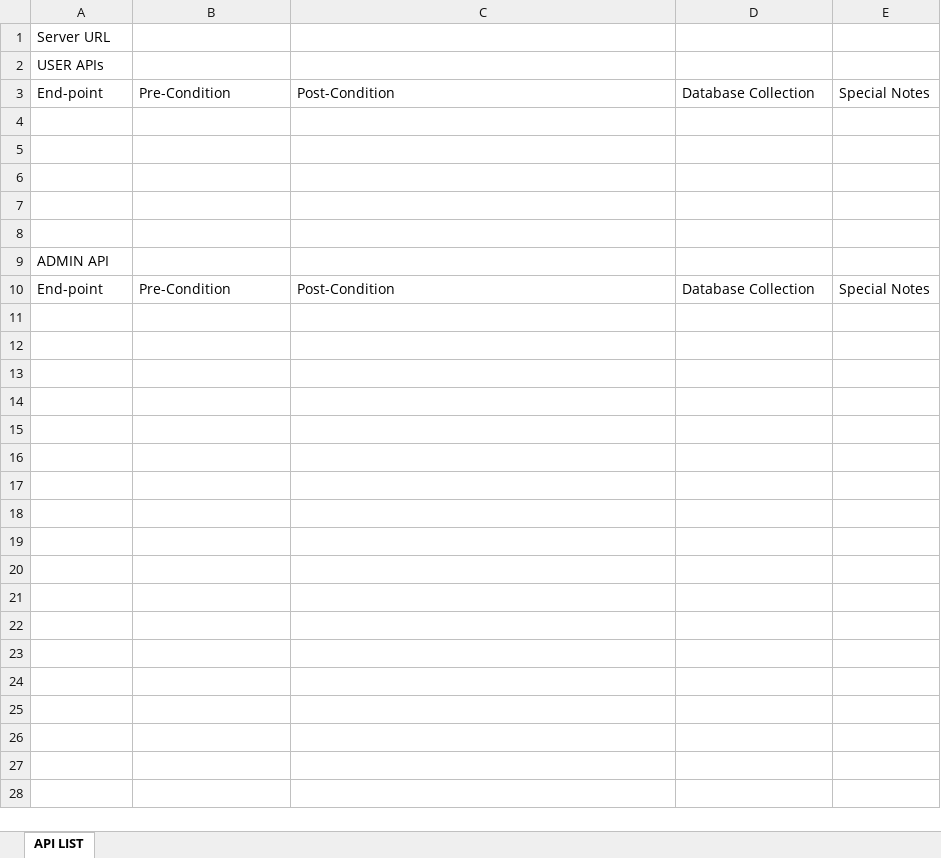
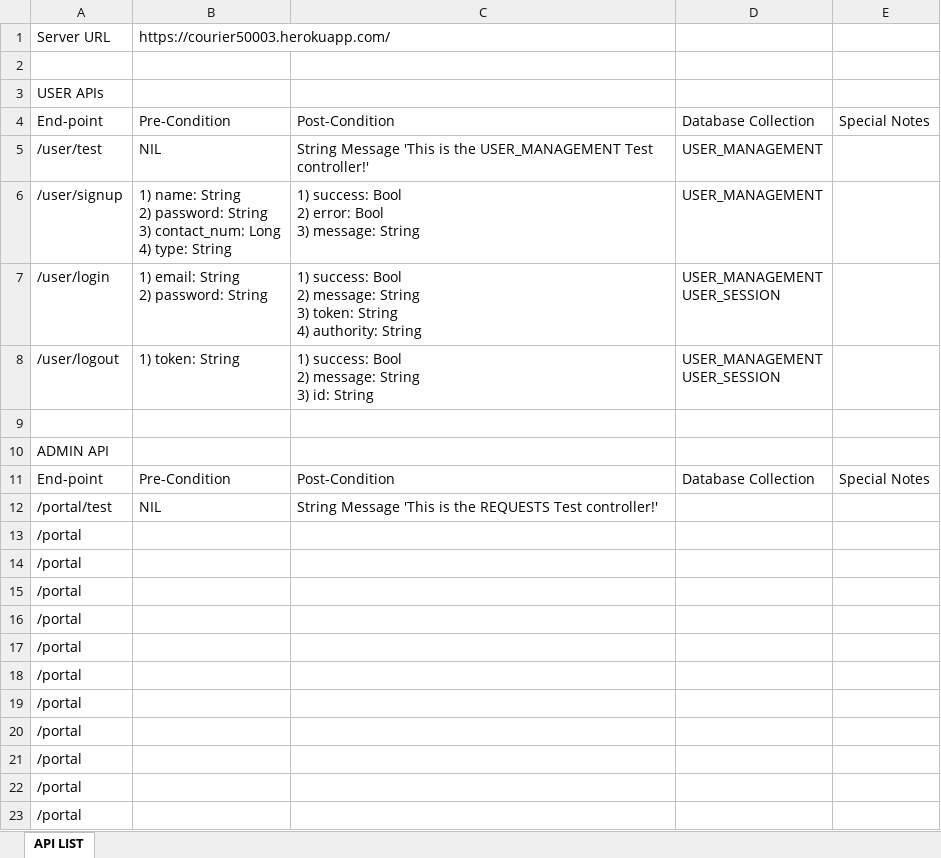
Before and after one commit to LT2333/50003_ticketing_system, an Excel workbook: API_table.xlsx, sheet API LIST, drawn as a sheet; values as stored, in another font and other column widths than the file's, no borders; addresses are those after the commit; ↵ is a line break in a cell; the diff names each change by its address in the sheet, - before the commit and + after, or states it on an @@ line.

Commit message:
added in sample of API documentation for user

```diff
--- a/API_table.xlsx (sheet API LIST)
+++ b/API_table.xlsx (sheet API LIST)
-B1: (empty)
+B1: https://courier50003.herokuapp.com/
+row 2: (empty)
-row 5: (empty)
+row 5: /user/test | NIL | String Message 'This is the USER_MANAGEMENT Test controller!' | USER_MANAGEMENT
-row 6: (empty)
+row 6: /user/signup | 1) name: String ↵ 2) password: String ↵ 3) contact_num: Long ↵ 4) type: String | 1) success: Bool ↵ 2) error: Bool ↵ 3) message: String | USER_MANAGEMENT
-row 7: (empty)
+row 7: /user/login | 1) email: String ↵ 2) password: String | 1) success: Bool ↵ 2) message: String ↵ 3) token: String ↵ 4) authority: String | USER_MANAGEMENT ↵ USER_SESSION
-row 8: (empty)
+row 8: /user/logout | 1) token: String | 1) success: Bool ↵ 2) message: String ↵ 3) id: String | USER_MANAGEMENT ↵ USER_SESSION
+row 12: /portal/test | NIL | String Message 'This is the REQUESTS Test controller!'
+row 13: /portal
+row 14: /portal
+row 15: /portal
+row 16: /portal
+row 17: /portal
+row 18: /portal
+row 19: /portal
+row 20: /portal
+row 21: /portal
+row 22: /portal
+row 23: /portal
```
